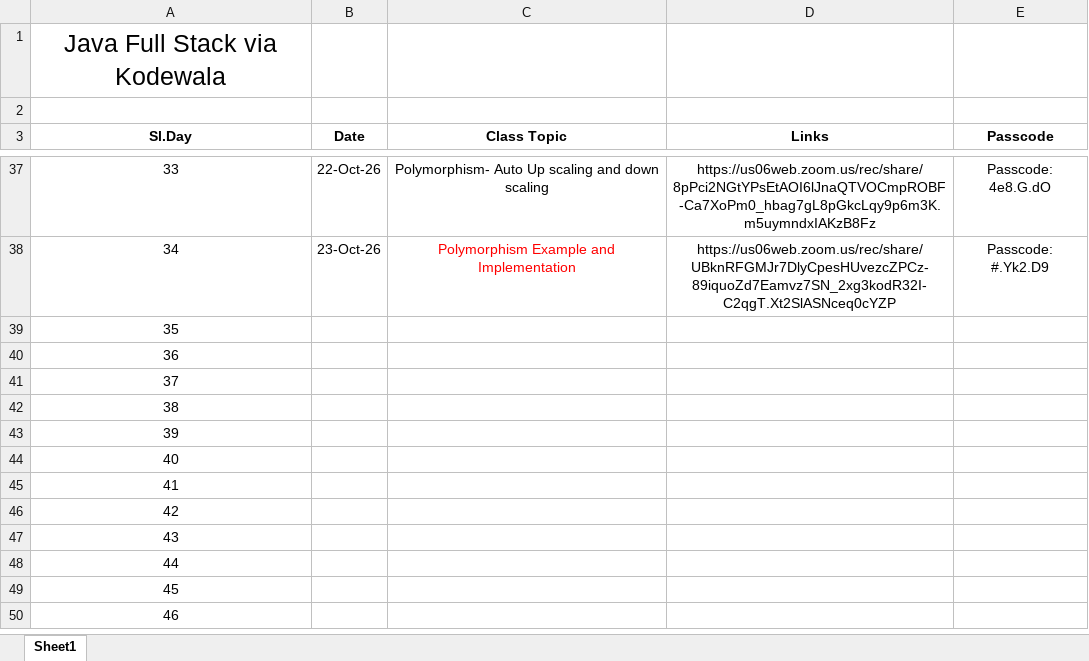
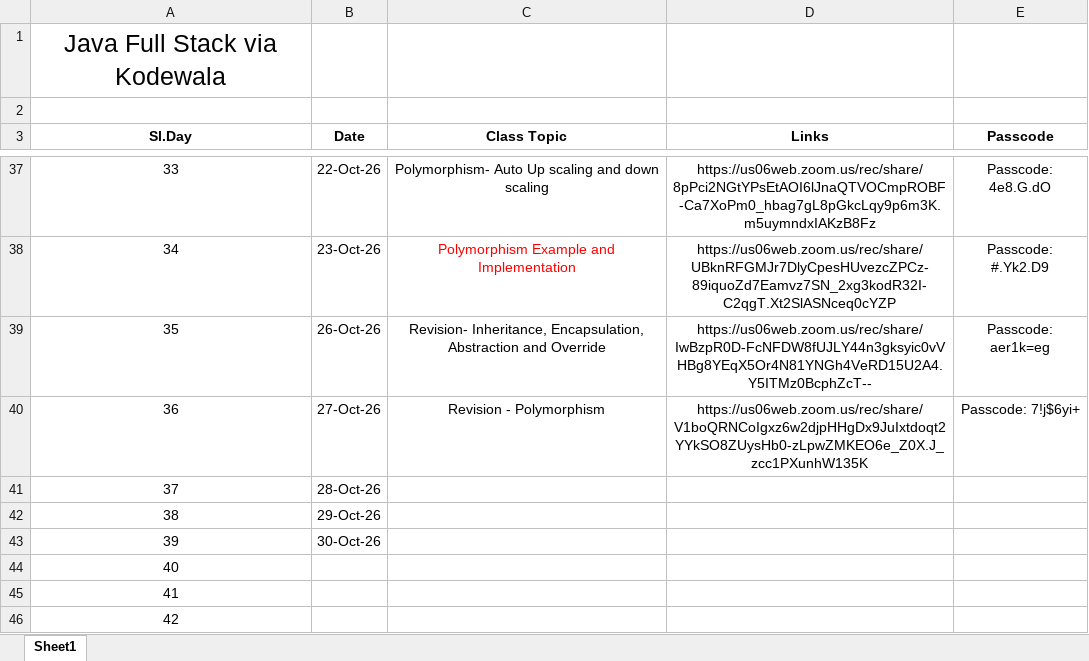
Before and after one commit to NOTWAHOO/java-full-stack-journey, an Excel workbook: Java Full Stack.xlsx, sheet Sheet1, drawn as a sheet; only a part is shown, gaps mark what is left out; the shorter side is filled out with more unchanged rows; values as stored, in another font and other column widths than the file's, no borders; the diff names each change by its address in the sheet, - before the commit and + after, or states it on an @@ line.

Commit message:
Day 36 Folder added Polymorphism Revision

```diff
--- a/Java Full Stack.xlsx (sheet Sheet1)
+++ b/Java Full Stack.xlsx (sheet Sheet1)
-B39 (Date): (empty)
+B39 (Date): 26-Oct-26
-C39 (Class Topic): (empty)
+C39 (Class Topic): Revision- Inheritance, Encapsulation, Abstraction and Override
-D39 (Links): (empty)
+D39 (Links): https://us06web.zoom.us/rec/share/IwBzpR0D-FcNFDW8fUJLY44n3gksyic0vVHBg8YEqX5Or4N81YNGh4VeRD15U2A4.Y5ITMz0BcphZcT--
-E39 (Passcode): (empty)
+E39 (Passcode): Passcode: aer1k=eg
-B40 (Date): (empty)
+B40 (Date): 27-Oct-26
-C40 (Class Topic): (empty)
+C40 (Class Topic): Revision - Polymorphism
-D40 (Links): (empty)
+D40 (Links): https://us06web.zoom.us/rec/share/V1boQRNCoIgxz6w2djpHHgDx9JuIxtdoqt2YYkSO8ZUysHb0-zLpwZMKEO6e_Z0X.J_zcc1PXunhW135K
-E40 (Passcode): (empty)
+E40 (Passcode): Passcode: 7!j$6yi+
-B41 (Date): (empty)
+B41 (Date): 28-Oct-26
-B42 (Date): (empty)
+B42 (Date): 29-Oct-26
-B43 (Date): (empty)
+B43 (Date): 30-Oct-26
```
Also changed, not shown: 27 other files.
